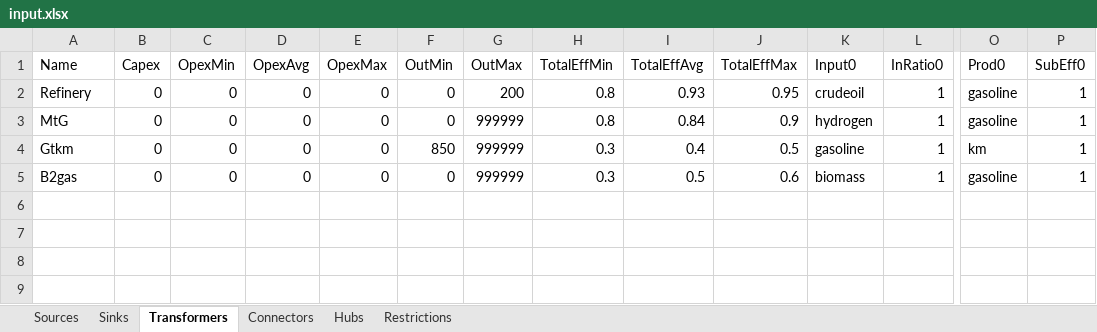
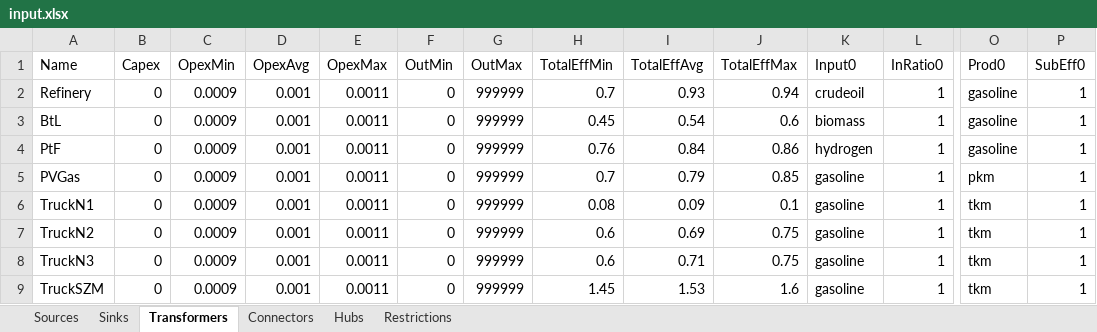
Before and after one commit to jtrobinson57/fscmodel-monte-carlo, an Excel workbook: input.xlsx, sheet Transformers, drawn as a sheet; only a part is shown, gaps mark what is left out; values as stored, in another font and other column widths than the file's, no borders; removed rows and columns are numbered as before the commit, all else as after; rows hold the shown columns only; the diff names each change by its address in the sheet, - before the commit and + after, or states it on an @@ line.

```diff
--- a/input.xlsx (sheet Transformers)
+++ b/input.xlsx (sheet Transformers)
-C2 (OpexMin): 0
+C2 (OpexMin): 0.0009
-D2 (OpexAvg): 0
+D2 (OpexAvg): 0.001
-E2 (OpexMax): 0
+E2 (OpexMax): 0.0011
-G2 (OutMax): 200
+G2 (OutMax): 999999
-H2 (TotalEffMin): 0.8
+H2 (TotalEffMin): 0.7
-J2 (TotalEffMax): 0.95
+J2 (TotalEffMax): 0.94
+row 3: BtL | 0 | 0.0009 | 0.001 | 0.0011 | 0 | 999999 | 0.45 | 0.54 | 0.6 | biomass | 1 | gasoline | 1
-A4 (Name): MtG
+A4 (Name): PtF
-C4 (OpexMin): 0
+C4 (OpexMin): 0.0009
-D4 (OpexAvg): 0
+D4 (OpexAvg): 0.001
-E4 (OpexMax): 0
+E4 (OpexMax): 0.0011
-H4 (TotalEffMin): 0.8
+H4 (TotalEffMin): 0.76
-J4 (TotalEffMax): 0.9
+J4 (TotalEffMax): 0.86
-row 4: Gtkm | 0 | 0 | 0 | 0 | 850 | 999999 | 0.3 | 0.4 | 0.5 | gasoline | 1 | km | 1
-row 5: B2gas | 0 | 0 | 0 | 0 | 0 | 999999 | 0.3 | 0.5 | 0.6 | biomass | 1 | gasoline | 1
+row 5: PVGas | 0 | 0.0009 | 0.001 | 0.0011 | 0 | 999999 | 0.7 | 0.79 | 0.85 | gasoline | 1 | pkm | 1
+row 6: TruckN1 | 0 | 0.0009 | 0.001 | 0.0011 | 0 | 999999 | 0.08 | 0.09 | 0.1 | gasoline | 1 | tkm | 1
+row 7: TruckN2 | 0 | 0.0009 | 0.001 | 0.0011 | 0 | 999999 | 0.6 | 0.69 | 0.75 | gasoline | 1 | tkm | 1
+row 8: TruckN3 | 0 | 0.0009 | 0.001 | 0.0011 | 0 | 999999 | 0.6 | 0.71 | 0.75 | gasoline | 1 | tkm | 1
+row 9: TruckSZM | 0 | 0.0009 | 0.001 | 0.0011 | 0 | 999999 | 1.45 | 1.53 | 1.6 | gasoline | 1 | tkm | 1
```
Also changed, not shown: sheet Connectors, sheet Sinks, sheet Sources, sheet Hubs, sheet Restrictions, output.xlsx, 20 other files.
